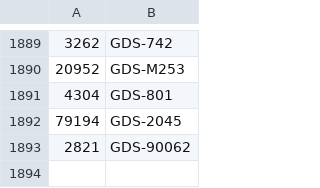
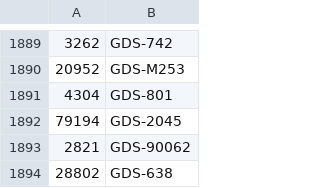
Before and after one commit to ObiJanKenobi/brick-lib, a CSV file: assets/gobrick_conversion_table.csv, drawn as a sheet; only a part is shown, gaps mark what is left out; the diff names each change by its address in the sheet, - before the commit and + after, or states it on an @@ line.

```diff
--- a/assets/gobrick_conversion_table.csv
+++ b/assets/gobrick_conversion_table.csv
+row 1894: 28802 | GDS-638
```
Also changed, not shown: 4 other files.
